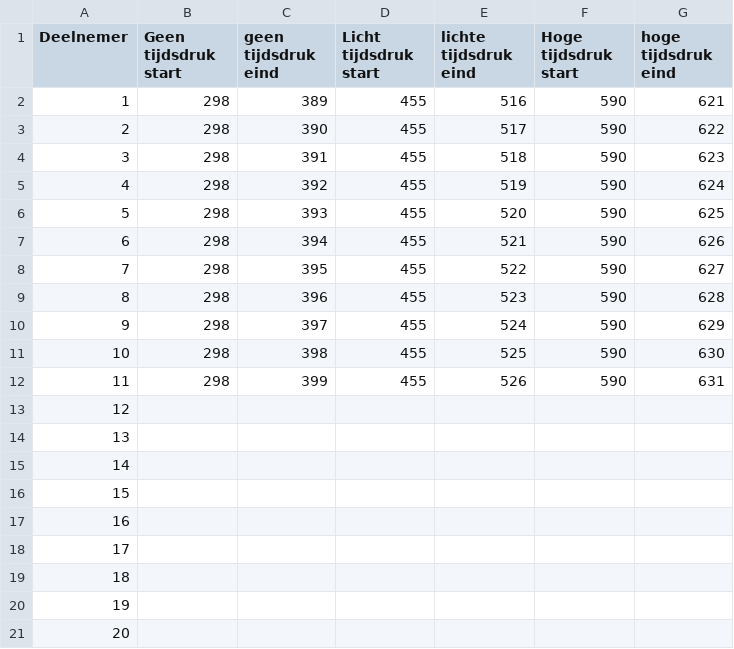
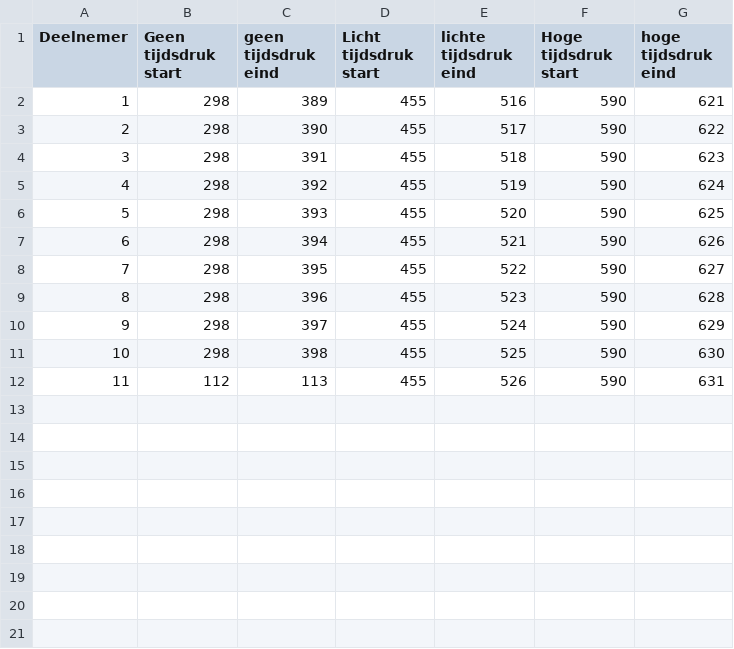
Before and after one commit to alexanderathanze/wetenschappelijke-cyclus, a CSV file: de_wetenschappelijke_cyclus/raw_data/testtijden.csv, drawn as a sheet.

```diff
--- a/de_wetenschappelijke_cyclus/raw_data/testtijden.csv
+++ b/de_wetenschappelijke_cyclus/raw_data/testtijden.csv
@@ -11,11 +11,2 @@ Deelnemer,Geen tijdsdruk start,geen tijdsdruk eind,Licht tijdsdruk start,lichte
 10,298,398,455,525,590,630
-11,298,399,455,526,590,631
-12,,,,,,
-13,,,,,,
-14,,,,,,
-15,,,,,,
-16,,,,,,
-17,,,,,,
-18,,,,,,
-19,,,,,,
-20,,,,,,
+11,112,113,455,526,590,631
```
Also changed, not shown: 1 other file.
